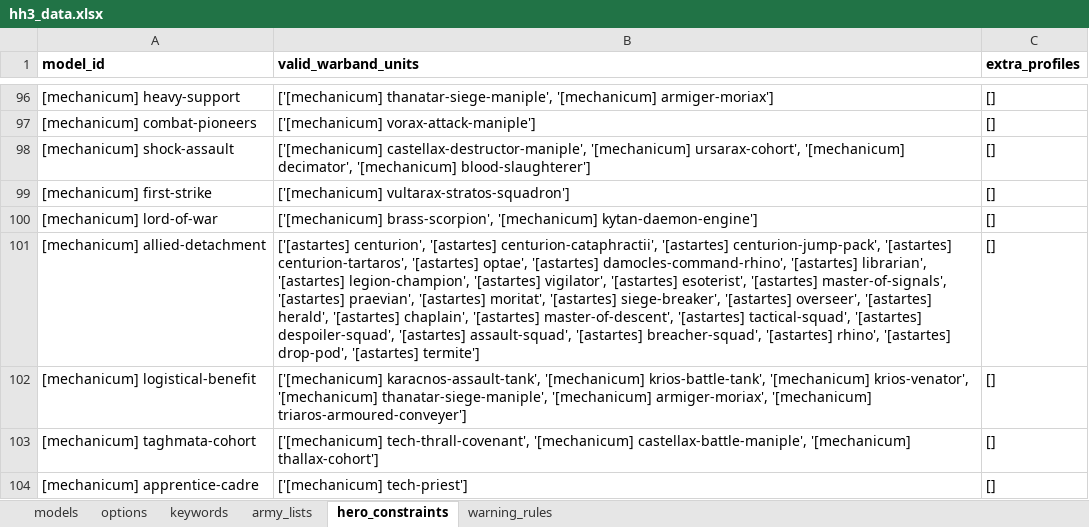
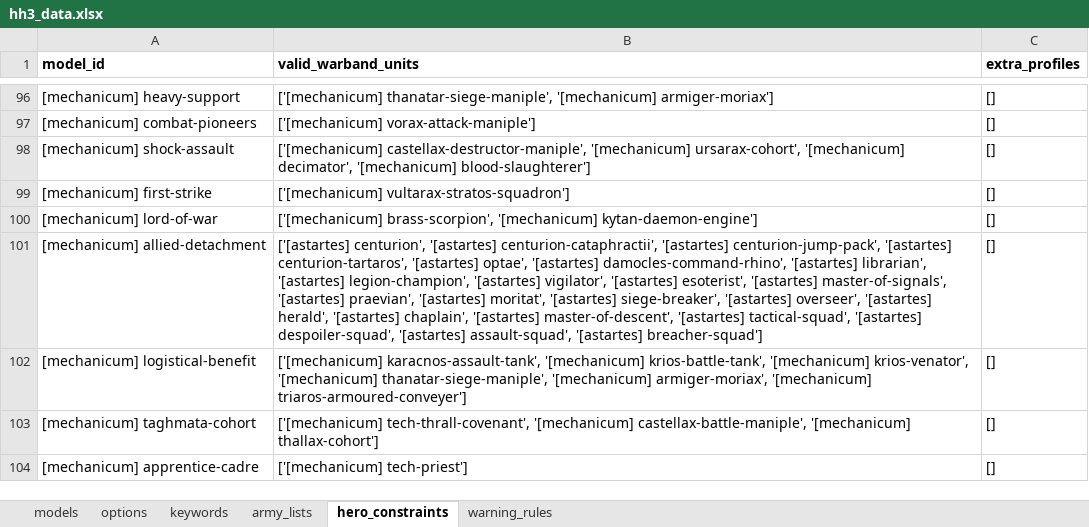
Before and after one commit to Hirmetrium/horusheresy-list-builder, an Excel workbook: data/hh3_data.xlsx, sheet hero_constraints, drawn as a sheet; only a part is shown, gaps mark what is left out; values as stored, in another font and other column widths than the file's, no borders; the diff covers the shown part only; the diff names each change by its address in the sheet, - before the commit and + after, or states it on an @@ line.

Commit message:
more data
more data build, warband sizes now in data file for each detachment

```diff
--- a/data/hh3_data.xlsx (sheet hero_constraints)
+++ b/data/hh3_data.xlsx (sheet hero_constraints)
-B101 (valid_warband_units): …assault-squad', '[astartes] breacher-squad', '[astartes] rhino', '[astartes] drop-pod', '[astartes] termite']
+B101 (valid_warband_units): …assault-squad', '[astartes] breacher-squad']
```
Also changed, not shown: 7 added rows and 5 edited cells elsewhere in this sheet, sheet models, sheet warning_rules, 4 other files.
